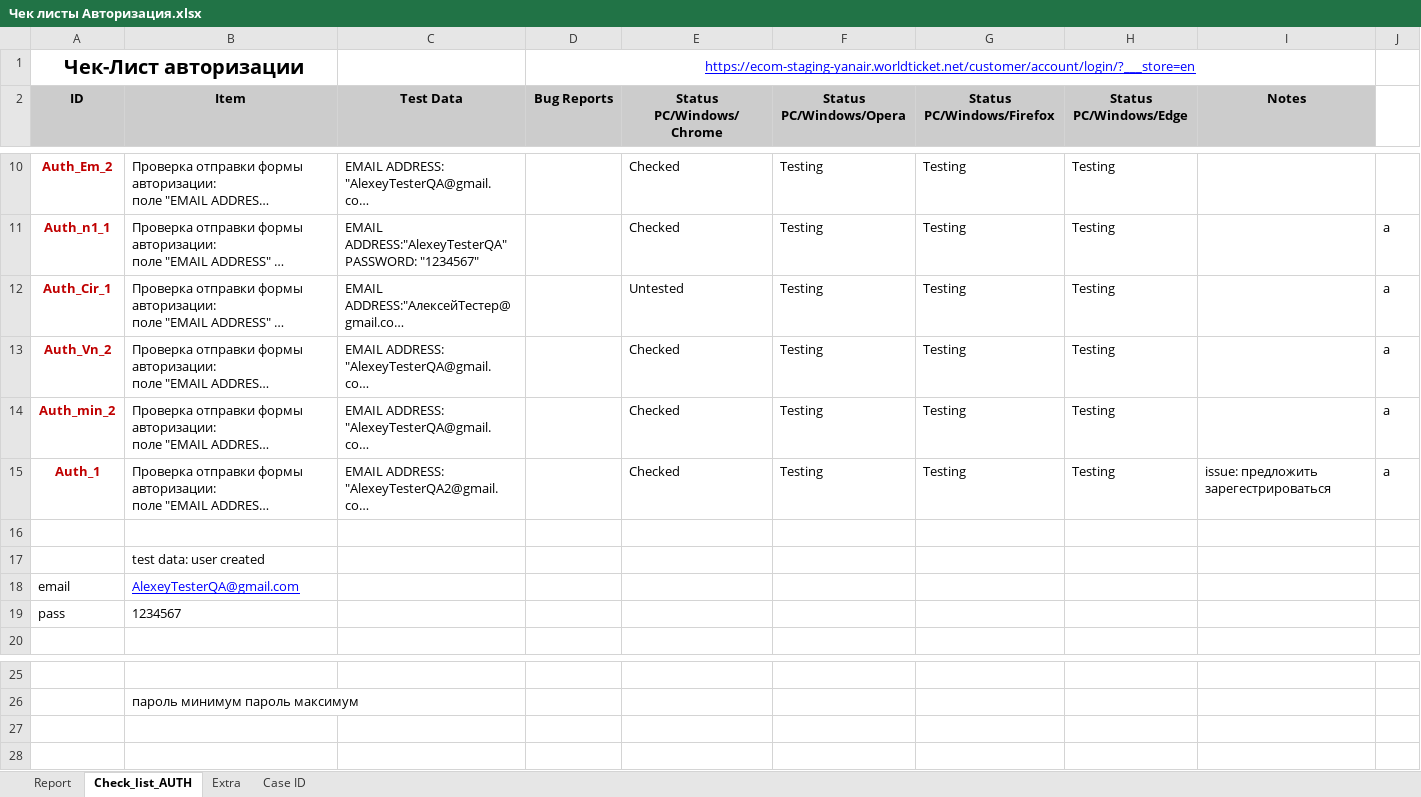
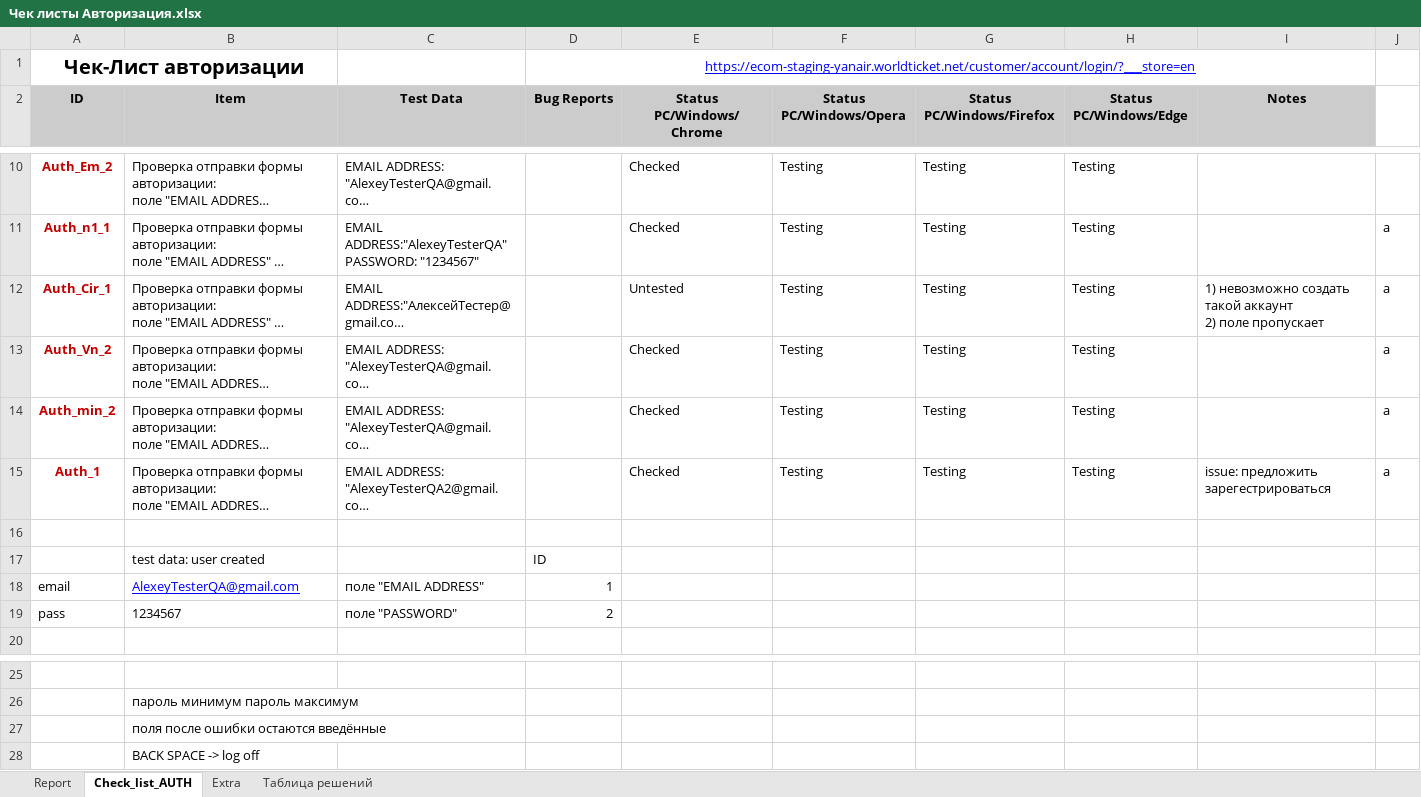
Before and after one commit to ambu550/Booking_Project, an Excel workbook: _1/Чек листы Авторизация.xlsx, sheet Check_list_AUTH, drawn as a sheet; only a part is shown, gaps mark what is left out; long unchanged cells end in …; values as stored, in another font and other column widths than the file's, no borders; conditional formats not drawn; ↵ is a line break in a cell; the diff names each change by its address in the sheet, - before the commit and + after, or states it on an @@ line.

```diff
--- a/_1/Чек листы Авторизация.xlsx (sheet Check_list_AUTH)
+++ b/_1/Чек листы Авторизация.xlsx (sheet Check_list_AUTH)
-sheet tab: Case ID
+sheet tab: Таблица решений
-I12 (Notes): (empty)
+I12 (Notes): 1) невозможно создать такой аккаунт ↵ 2) поле пропускает
-D17 (Bug Reports): (empty)
+D17 (Bug Reports): ID
-C18 (Test Data): (empty)
+C18 (Test Data): поле "EMAIL ADDRESS"
-D18 (Bug Reports): (empty)
+D18 (Bug Reports): 1
-C19 (Test Data): (empty)
+C19 (Test Data): поле "PASSWORD"
-D19 (Bug Reports): (empty)
+D19 (Bug Reports): 2
+row 27:  | поля после ошибки остаются введённые
+row 28:  | BACK SPACE -> log off
```
Also changed, not shown: sheet Report, charts or pictures, _1/TC/Test Case Авторизация_.xlsx, _1/Чек листы Создания нового пользователя_.xlsx, 2 other files.
